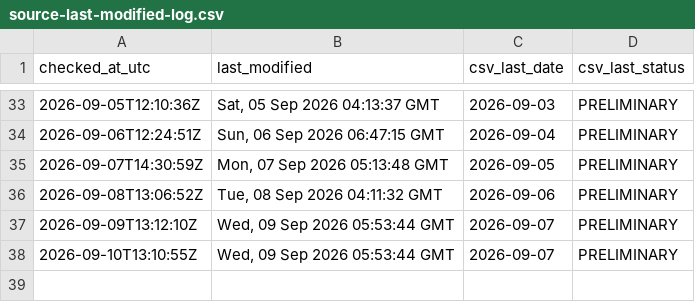
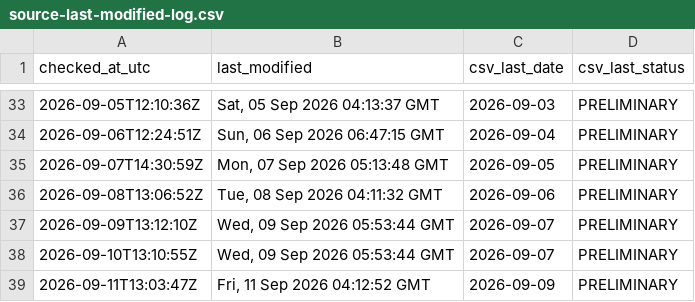
Before and after one commit to ArmandDelessert/ClimateChange, a CSV file: climate-spiral/data/source-last-modified-log.csv, drawn as a sheet; only a part is shown, gaps mark what is left out; the diff names each change by its address in the sheet, - before the commit and + after, or states it on an @@ line.

```diff
--- a/climate-spiral/data/source-last-modified-log.csv
+++ b/climate-spiral/data/source-last-modified-log.csv
+row 39: 2026-09-11T13:03:47Z | Fri, 11 Sep 2026 04:12:52 GMT | 2026-09-09 | PRELIMINARY
```
Also changed, not shown: 1 other file.
